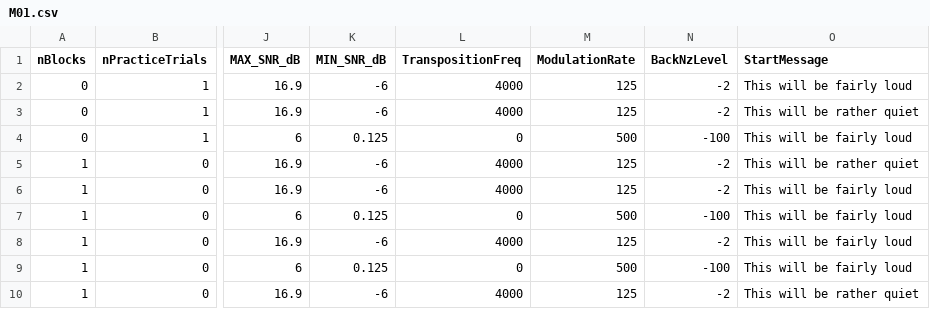
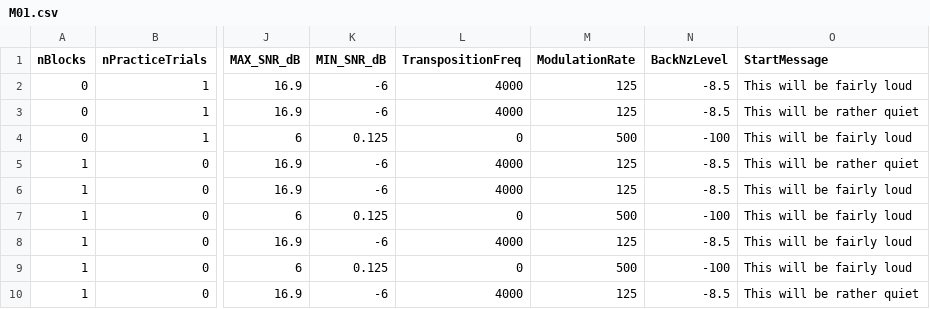
Before and after one commit to timschoof/TransposedIAD, a CSV file: Seq Lists/M01.csv, drawn as a sheet; only a part is shown, gaps mark what is left out; the diff names each change by its address in the sheet, - before the commit and + after, or states it on an @@ line.

```diff
--- a/Seq Lists/M01.csv
+++ b/Seq Lists/M01.csv
-N2:N3 (BackNzLevel): -2
+N2:N3 (BackNzLevel): -8.5
-N5:N6 (BackNzLevel): -2
+N5:N6 (BackNzLevel): -8.5
-N8 (BackNzLevel): -2
+N8 (BackNzLevel): -8.5
-N10 (BackNzLevel): -2
+N10 (BackNzLevel): -8.5
```
Also changed, not shown: Seq Lists/M02.csv, Seq Lists/M03.csv, 52 other files.
